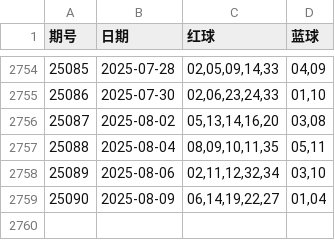
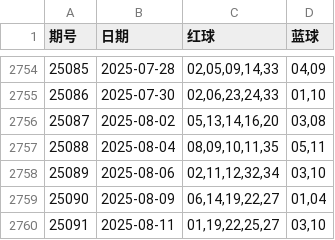
Before and after one commit to LJQ-HUB-cmyk/DLT-LightGBM-Log-SVC, a CSV file: daletou.csv, drawn as a sheet; only a part is shown, gaps mark what is left out.

```diff
--- a/daletou.csv
+++ b/daletou.csv
@@ -2759 +2759,2 @@
 25090,2025-08-09,"06,14,19,22,27","01,04"
+25091,2025-08-11,"01,19,22,25,27","03,10"
```
Also changed, not shown: 3 other files.
